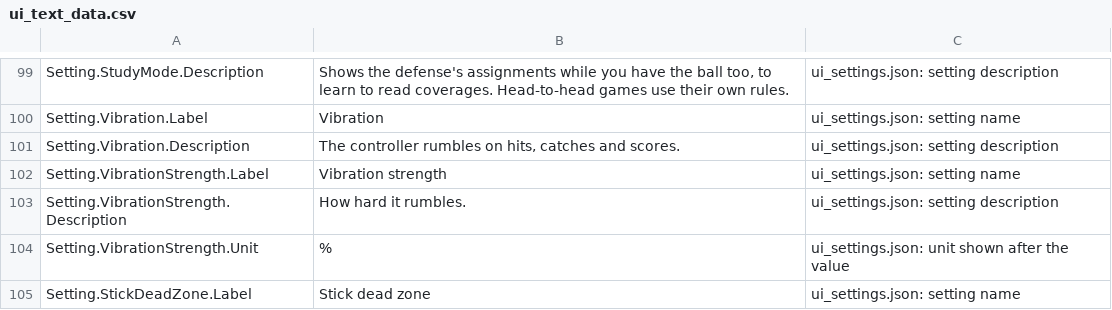
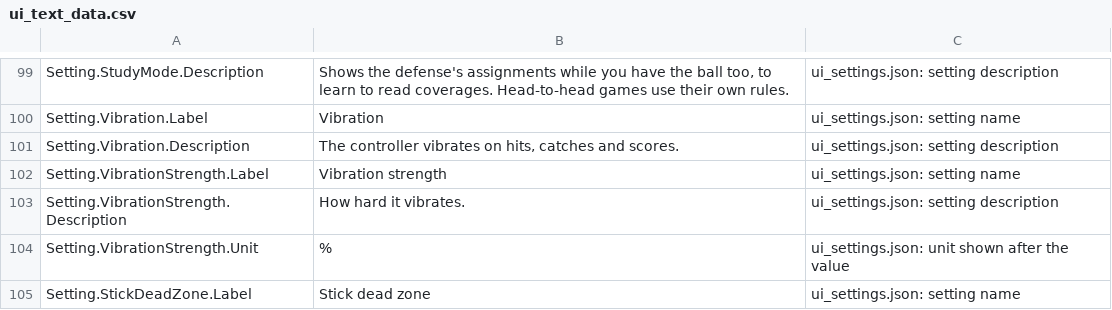
Before and after one commit to agentchieflou/play-sports, a CSV file: Data/ui_text_data.csv, drawn as a sheet; only a part is shown, gaps mark what is left out.

```diff
--- a/Data/ui_text_data.csv
+++ b/Data/ui_text_data.csv
@@ -100,5 +100,5 @@
 "Setting.Vibration.Label","Vibration","ui_settings.json: setting name"
-"Setting.Vibration.Description","The controller rumbles on hits, catches and scores.","ui_settings.json: setting description"
+"Setting.Vibration.Description","The controller vibrates on hits, catches and scores.","ui_settings.json: setting description"
 "Setting.VibrationStrength.Label","Vibration strength","ui_settings.json: setting name"
-"Setting.VibrationStrength.Description","How hard it rumbles.","ui_settings.json: setting description"
+"Setting.VibrationStrength.Description","How hard it vibrates.","ui_settings.json: setting description"
 "Setting.VibrationStrength.Unit","%","ui_settings.json: unit shown after the value"
```
Also changed, not shown: Data/ui_text.csv, 36 other files.
